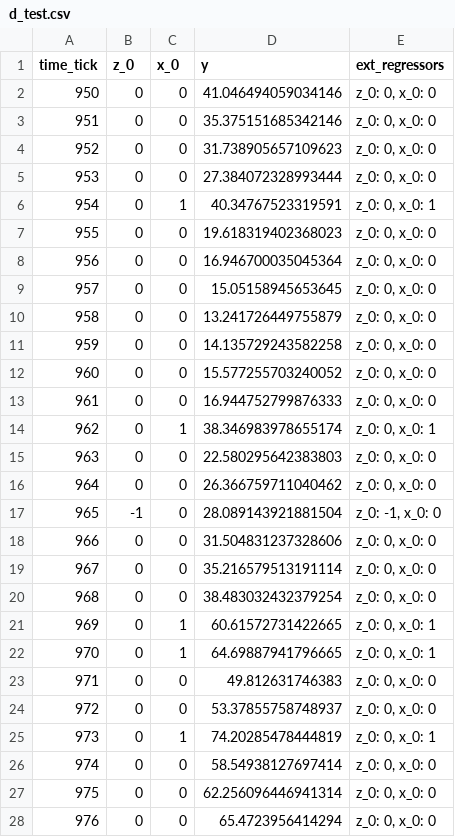
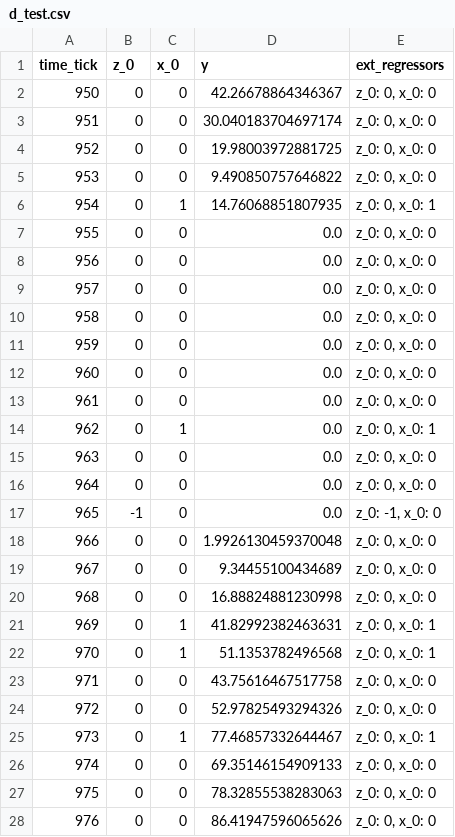
Before and after one commit to WinVector/Examples, a CSV file: TimeSeries/d_test.csv, drawn as a sheet; only a part is shown; the diff covers the shown part only.

```diff
--- a/TimeSeries/d_test.csv
+++ b/TimeSeries/d_test.csv
@@ -1,28 +1,28 @@
 time_tick,z_0,x_0,y,ext_regressors
-950,0,0,41.046494059034146,"z_0: 0, x_0: 0"
-951,0,0,35.375151685342146,"z_0: 0, x_0: 0"
-952,0,0,31.738905657109623,"z_0: 0, x_0: 0"
-953,0,0,27.384072328993444,"z_0: 0, x_0: 0"
-954,0,1,40.34767523319591,"z_0: 0, x_0: 1"
-955,0,0,19.618319402368023,"z_0: 0, x_0: 0"
-956,0,0,16.946700035045364,"z_0: 0, x_0: 0"
-957,0,0,15.05158945653645,"z_0: 0, x_0: 0"
-958,0,0,13.241726449755879,"z_0: 0, x_0: 0"
-959,0,0,14.135729243582258,"z_0: 0, x_0: 0"
-960,0,0,15.577255703240052,"z_0: 0, x_0: 0"
-961,0,0,16.944752799876333,"z_0: 0, x_0: 0"
-962,0,1,38.346983978655174,"z_0: 0, x_0: 1"
-963,0,0,22.580295642383803,"z_0: 0, x_0: 0"
-964,0,0,26.366759711040462,"z_0: 0, x_0: 0"
-965,-1,0,28.089143921881504,"z_0: -1, x_0: 0"
-966,0,0,31.504831237328606,"z_0: 0, x_0: 0"
-967,0,0,35.216579513191114,"z_0: 0, x_0: 0"
-968,0,0,38.483032432379254,"z_0: 0, x_0: 0"
-969,0,1,60.61572731422665,"z_0: 0, x_0: 1"
-970,0,1,64.69887941796665,"z_0: 0, x_0: 1"
-971,0,0,49.812631746383,"z_0: 0, x_0: 0"
-972,0,0,53.37855758748937,"z_0: 0, x_0: 0"
-973,0,1,74.20285478444819,"z_0: 0, x_0: 1"
-974,0,0,58.54938127697414,"z_0: 0, x_0: 0"
-975,0,0,62.256096446941314,"z_0: 0, x_0: 0"
-976,0,0,65.4723956414294,"z_0: 0, x_0: 0"
+950,0,0,42.26678864346367,"z_0: 0, x_0: 0"
+951,0,0,30.040183704697174,"z_0: 0, x_0: 0"
+952,0,0,19.98003972881725,"z_0: 0, x_0: 0"
+953,0,0,9.490850757646822,"z_0: 0, x_0: 0"
+954,0,1,14.76068851807935,"z_0: 0, x_0: 1"
+955,0,0,0.0,"z_0: 0, x_0: 0"
+956,0,0,0.0,"z_0: 0, x_0: 0"
+957,0,0,0.0,"z_0: 0, x_0: 0"
+958,0,0,0.0,"z_0: 0, x_0: 0"
+959,0,0,0.0,"z_0: 0, x_0: 0"
+960,0,0,0.0,"z_0: 0, x_0: 0"
+961,0,0,0.0,"z_0: 0, x_0: 0"
+962,0,1,0.0,"z_0: 0, x_0: 1"
+963,0,0,0.0,"z_0: 0, x_0: 0"
+964,0,0,0.0,"z_0: 0, x_0: 0"
+965,-1,0,0.0,"z_0: -1, x_0: 0"
+966,0,0,1.9926130459370048,"z_0: 0, x_0: 0"
+967,0,0,9.34455100434689,"z_0: 0, x_0: 0"
+968,0,0,16.88824881230998,"z_0: 0, x_0: 0"
+969,0,1,41.82992382463631,"z_0: 0, x_0: 1"
+970,0,1,51.1353782496568,"z_0: 0, x_0: 1"
+971,0,0,43.75616467517758,"z_0: 0, x_0: 0"
+972,0,0,52.97825493294326,"z_0: 0, x_0: 0"
+973,0,1,77.46857332644467,"z_0: 0, x_0: 1"
+974,0,0,69.35146154909133,"z_0: 0, x_0: 0"
+975,0,0,78.32855538283063,"z_0: 0, x_0: 0"
+976,0,0,86.41947596065626,"z_0: 0, x_0: 0"
```
Also changed, not shown: 23 edited cells elsewhere in this file, TimeSeries/d_train.csv, 3 other files.
